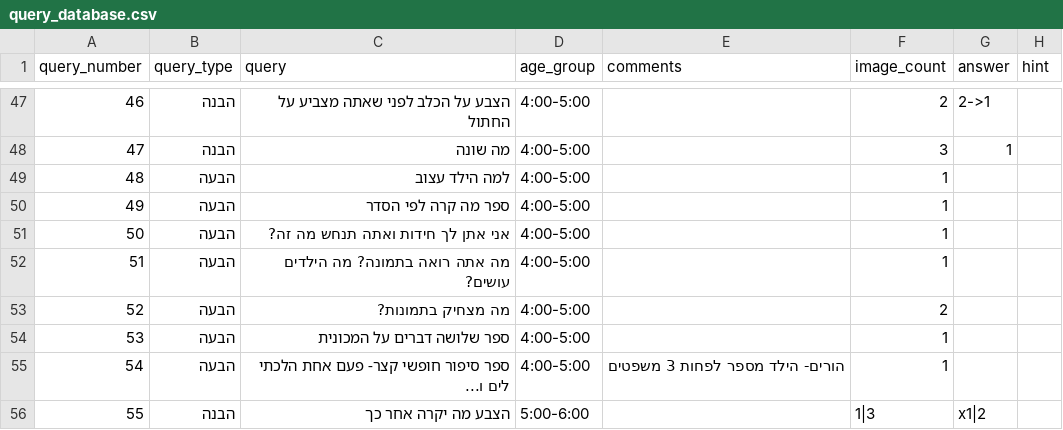
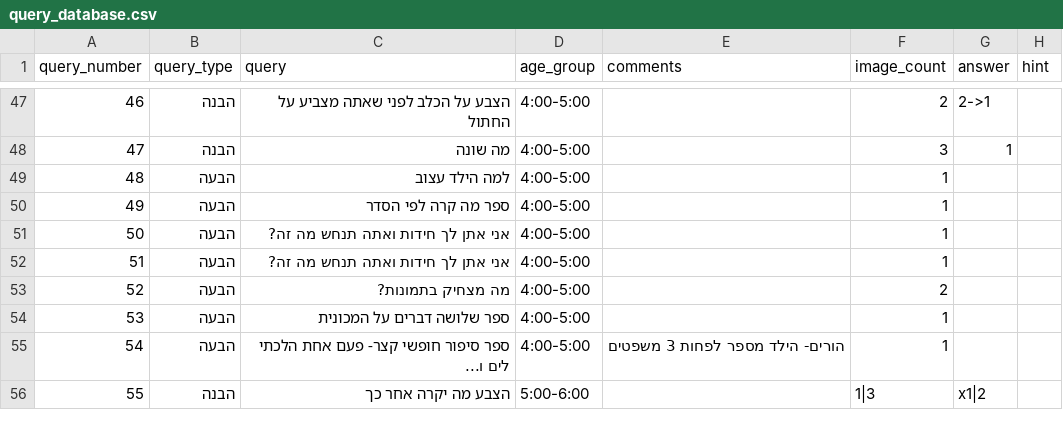
Before and after one commit to almoggiat/seeandsay-resources, a CSV file: query_database.csv, drawn as a sheet; only a part is shown, gaps mark what is left out.

Commit message:
עדכון שאלה 51: אני אתן לך חידות ואתה תנחש מה זה?

```diff
--- a/query_database.csv
+++ b/query_database.csv
@@ -55,3 +55,4 @@ query_number,query_type,query,age_group,comments,image_count,answer,hint
 50,הבעה,אני אתן לך חידות ואתה תנחש מה זה? ,4:00-5:00,,1,,
-51,הבעה,מה אתה רואה בתמונה? מה הילדים עושים?,4:00-5:00,,1,,
+51,הבעה,"אני אתן לך חידות ואתה תנחש מה זה?
+",4:00-5:00,,1,,
 52,הבעה,מה מצחיק בתמונות?,4:00-5:00,,2,,
```
